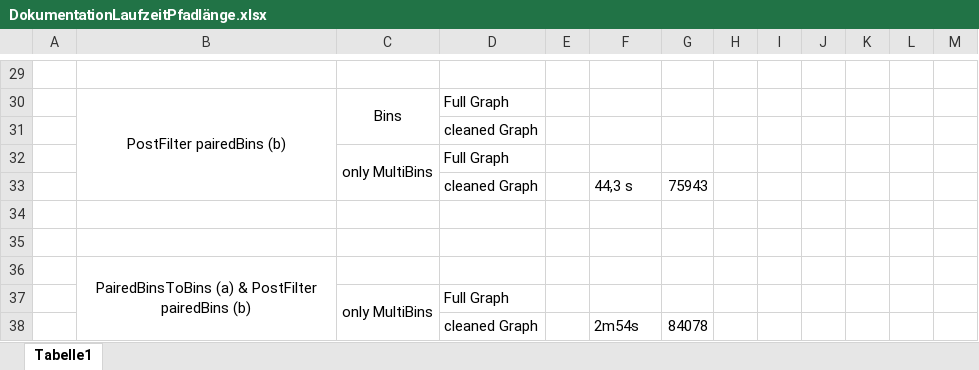
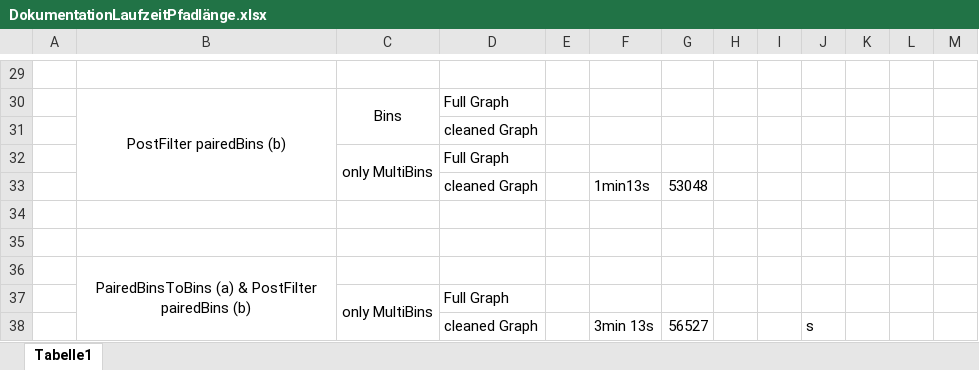
Before and after one commit to lauramarie99/Transkript-Assembler, an Excel workbook: Samples/DokumentationLaufzeitPfadlänge.xlsx, sheet Tabelle1, drawn as a sheet; only a part is shown, gaps mark what is left out; values as stored, in another font and other column widths than the file's, no borders; removed rows and columns are numbered as before the commit, all else as after; the diff names each change by its address in the sheet, - before the commit and + after, or states it on an @@ line.

Commit message:
Add files via upload

```diff
--- a/Samples/DokumentationLaufzeitPfadlänge.xlsx (sheet Tabelle1)
+++ b/Samples/DokumentationLaufzeitPfadlänge.xlsx (sheet Tabelle1)
-row 33:  |  |  | cleaned Graph |  | 44,3 s | 75943
+row 33:  |  |  | cleaned Graph |  | 1min13s | 53048
-row 38:  |  |  | cleaned Graph |  | 2m54s | 84078
+row 38:  |  |  | cleaned Graph |  | 3min 13s | 56527 |  |  | s
```
